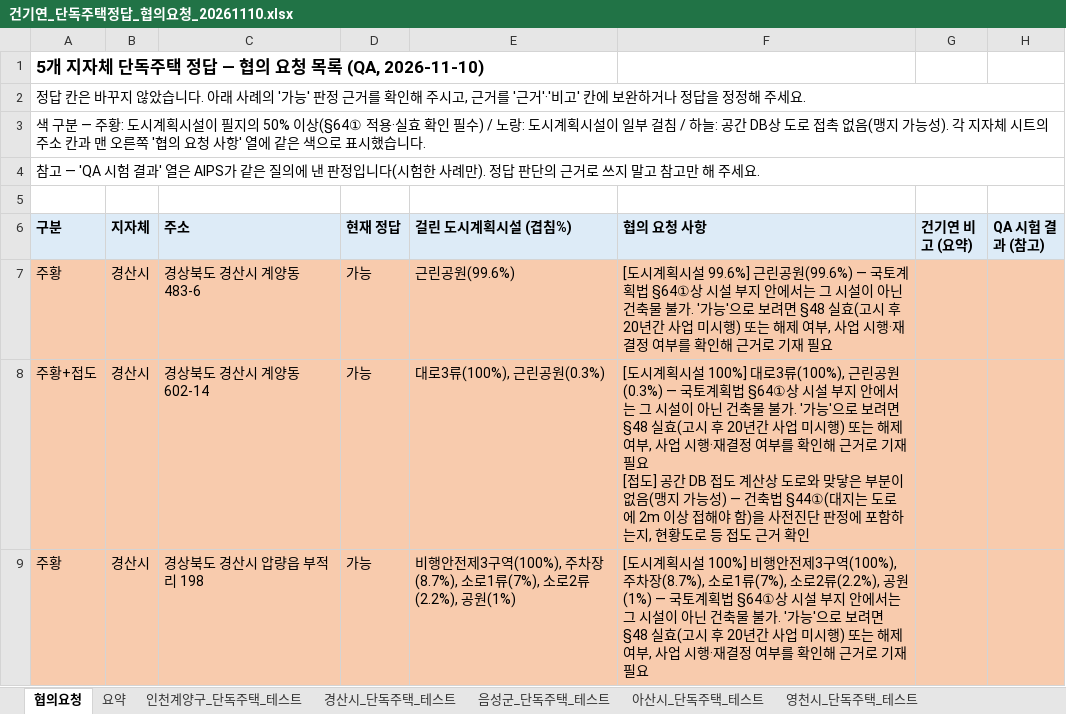
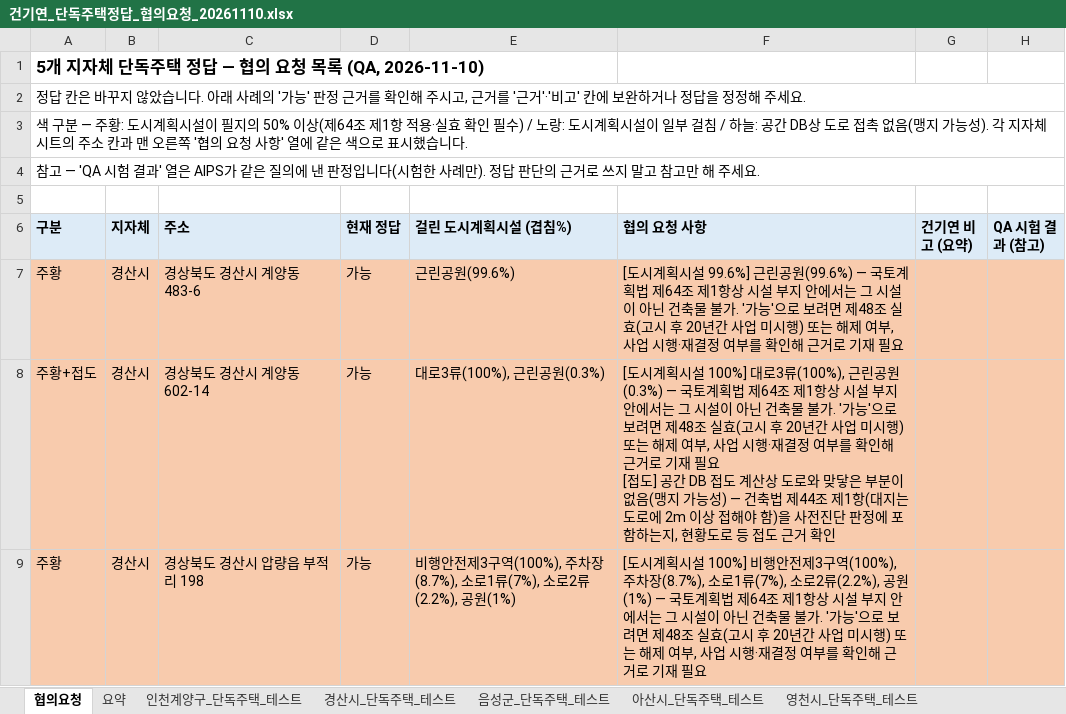
Before and after one commit to eunkyeoung/nipa_ai_eval, an Excel workbook: spec_data/원본_5개지자체/건기연_단독주택정답_협의요청_20261110.xlsx, sheet 협의요청, drawn as a sheet; only a part is shown; values as stored, in another font and other column widths than the file's, no borders; ↵ is a line break in a cell; the diff covers the shown part only; the diff names each change by its address in the sheet, - before the commit and + after, or states it on an @@ line.

```diff
--- a/spec_data/원본_5개지자체/건기연_단독주택정답_협의요청_20261110.xlsx (sheet 협의요청)
+++ b/spec_data/원본_5개지자체/건기연_단독주택정답_협의요청_20261110.xlsx (sheet 협의요청)
-A3 (구분): …50% 이상(§64① 적용·실…
+A3 (구분): …50% 이상(제64조 제1항 적용·실…
-F7 (협의 요청 사항): …계획법 §64①상 시설 부지 안에서는 그 시설이 아닌 건축물 불가. '가능'으로 보려면 §48 실효(고…
+F7 (협의 요청 사항): …계획법 제64조 제1항상 시설 부지 안에서는 그 시설이 아닌 건축물 불가. '가능'으로 보려면 제48조 실효(고…
-F8 (협의 요청 사항): …계획법 §64①상 시설 부지 안에서는 그 시설이 아닌 건축물 불가. '가능'으로 보려면 §48 실효(고시 후 20년간 사업 미시행) 또는 해제 여부, 사업 시행·재결정 여부를 확인해 근거로 기재 필요 ↵ [접도] 공간 DB 접도 계산상 도로와 맞닿은 부분이 없음(맹지 가능성) — 건축법 §44①(대지는…
+F8 (협의 요청 사항): …계획법 제64조 제1항상 시설 부지 안에서는 그 시설이 아닌 건축물 불가. '가능'으로 보려면 제48조 실효(고시 후 20년간 사업 미시행) 또는 해제 여부, 사업 시행·재결정 여부를 확인해 근거로 기재 필요 ↵ [접도] 공간 DB 접도 계산상 도로와 맞닿은 부분이 없음(맹지 가능성) — 건축법 제44조 제1항(대지는…
-F9 (협의 요청 사항): …계획법 §64①상 시설 부지 안에서는 그 시설이 아닌 건축물 불가. '가능'으로 보려면 §48 실효(고…
+F9 (협의 요청 사항): …계획법 제64조 제1항상 시설 부지 안에서는 그 시설이 아닌 건축물 불가. '가능'으로 보려면 제48조 실효(고…
```
Also changed, not shown: 76 edited cells elsewhere in this sheet, sheet 경산시_단독주택_테스트, sheet 음성군_단독주택_테스트, sheet 아산시_단독주택_테스트, sheet 인천계양구_단독주택_테스트, sheet 영천시_단독주택_테스트, spec_data/원본_5개지자체/AI1_50건_선정내역_v151.xlsx, spec_data/원본_5개지자체/AI5_3퍼센트이하_확인요청_20261110.xlsx, 11 other files.
